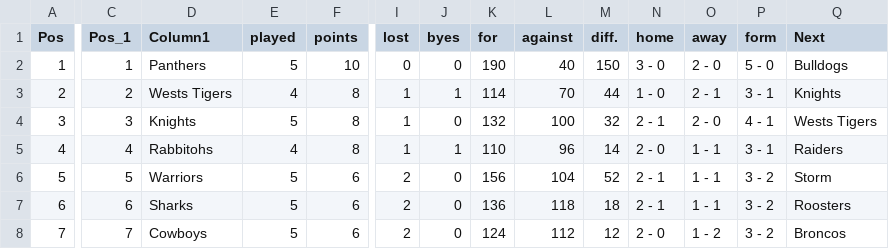
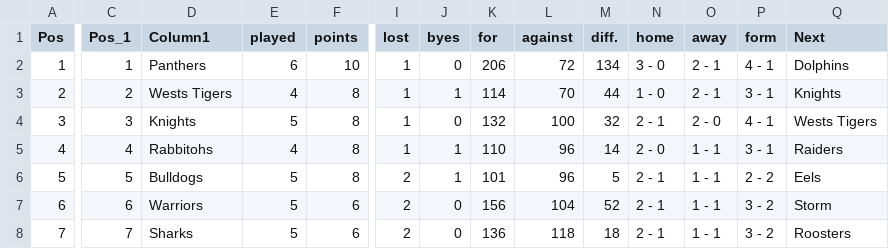
Before and after one commit to Big-Davo/2026-footy-picks, a CSV file: nrl-ladder.csv, drawn as a sheet; only a part is shown, gaps mark what is left out; the diff covers the shown part only; the diff names each change by its address in the sheet, - before the commit and + after, or states it on an @@ line.

Commit message:
Update nrl-ladder.csv

```diff
--- a/nrl-ladder.csv
+++ b/nrl-ladder.csv
-E2 (played): 5
+E2 (played): 6
-I2 (lost): 0
+I2 (lost): 1
-K2 (for): 190
+K2 (for): 206
-L2 (against): 40
+L2 (against): 72
-M2 (diff.): 150
+M2 (diff.): 134
-O2 (away): 2 - 0
+O2 (away): 2 - 1
-P2 (form): 5 - 0
+P2 (form): 4 - 1
-Q2 (Next): Bulldogs
+Q2 (Next): Dolphins
-D6 (Column1): Warriors
+D6 (Column1): Bulldogs
-F6 (points): 6
+F6 (points): 8
-J6 (byes): 0
+J6 (byes): 1
-K6 (for): 156
+K6 (for): 101
-L6 (against): 104
+L6 (against): 96
-M6 (diff.): 52
+M6 (diff.): 5
-P6 (form): 3 - 2
+P6 (form): 2 - 2
-Q6 (Next): Storm
+Q6 (Next): Eels
-D7 (Column1): Sharks
+D7 (Column1): Warriors
-K7 (for): 136
+K7 (for): 156
-L7 (against): 118
+L7 (against): 104
-M7 (diff.): 18
+M7 (diff.): 52
-Q7 (Next): Roosters
+Q7 (Next): Storm
-D8 (Column1): Cowboys
+D8 (Column1): Sharks
-K8 (for): 124
+K8 (for): 136
-L8 (against): 112
+L8 (against): 118
-M8 (diff.): 12
+M8 (diff.): 18
-N8 (home): 2 - 0
+N8 (home): 2 - 1
-O8 (away): 1 - 2
+O8 (away): 1 - 1
-Q8 (Next): Broncos
+Q8 (Next): Roosters
```
Also changed, not shown: 61 edited cells elsewhere in this file.
